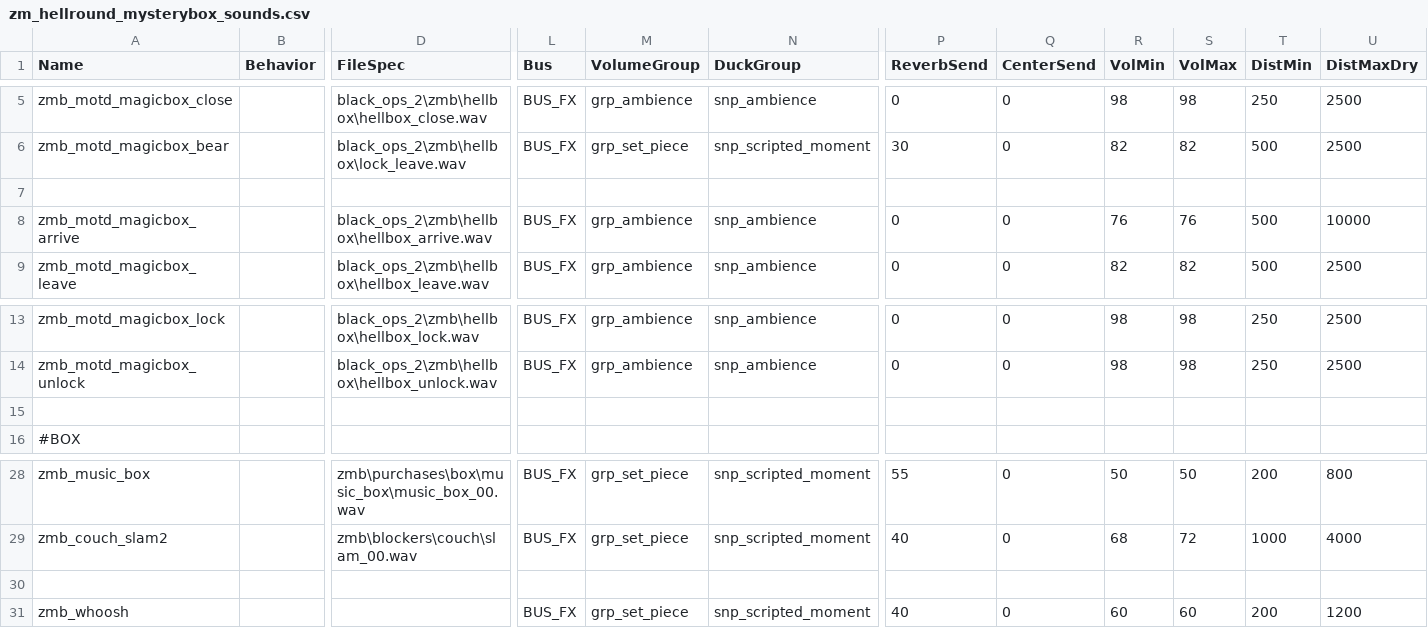
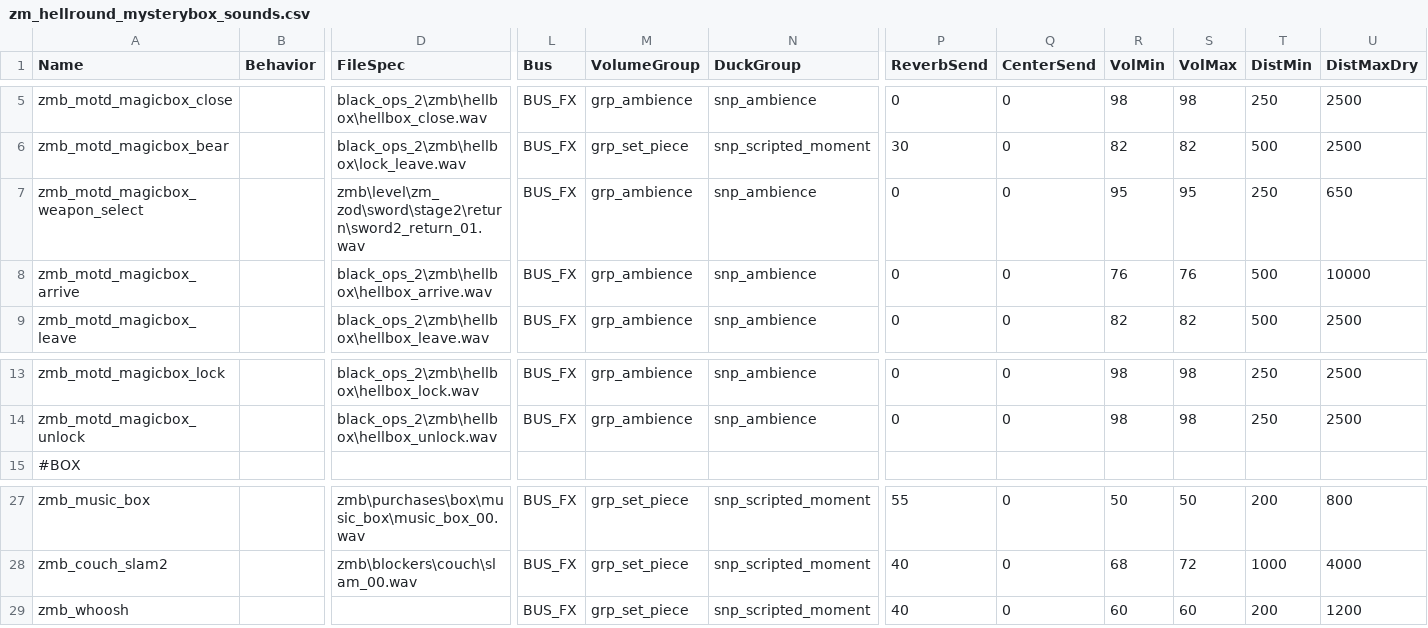
Before and after one commit to t7-reapy/t7_workspace, a CSV file: share/raw/sound/aliases/zm_hellround_mysterybox_sounds.csv, drawn as a sheet; only a part is shown, gaps mark what is left out; removed rows and columns are numbered as before the commit, all else as after; rows hold the shown columns only; the diff names each change by its address in the sheet, - before the commit and + after, or states it on an @@ line.

Commit message:
feat(weapons): add weapon selection sound in motd box

```diff
--- a/share/raw/sound/aliases/zm_hellround_mysterybox_sounds.csv
+++ b/share/raw/sound/aliases/zm_hellround_mysterybox_sounds.csv
-row 7: (empty)
+row 7: zmb_motd_magicbox_weapon_select |  | zmb\level\zm_zod\sword\stage2\return\sword2_return_01.wav | BUS_FX | grp_ambience | snp_ambience | 0 | 0 | 95 | 95 | 250 | 650
-row 15: (empty)
-row 30: (empty)
```
Also changed, not shown: 2 other files.
